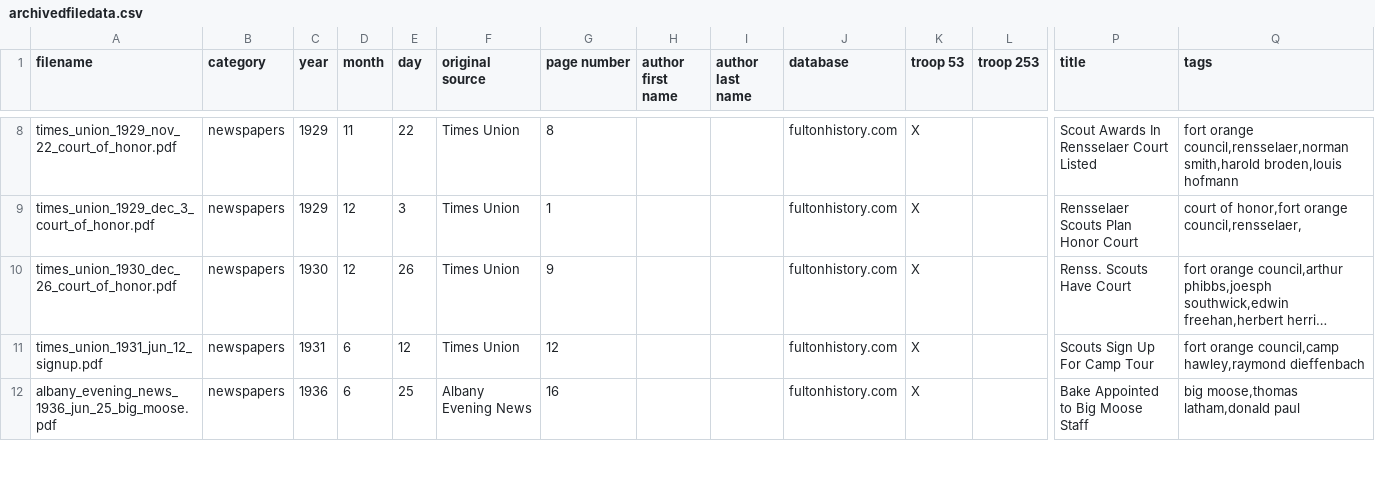
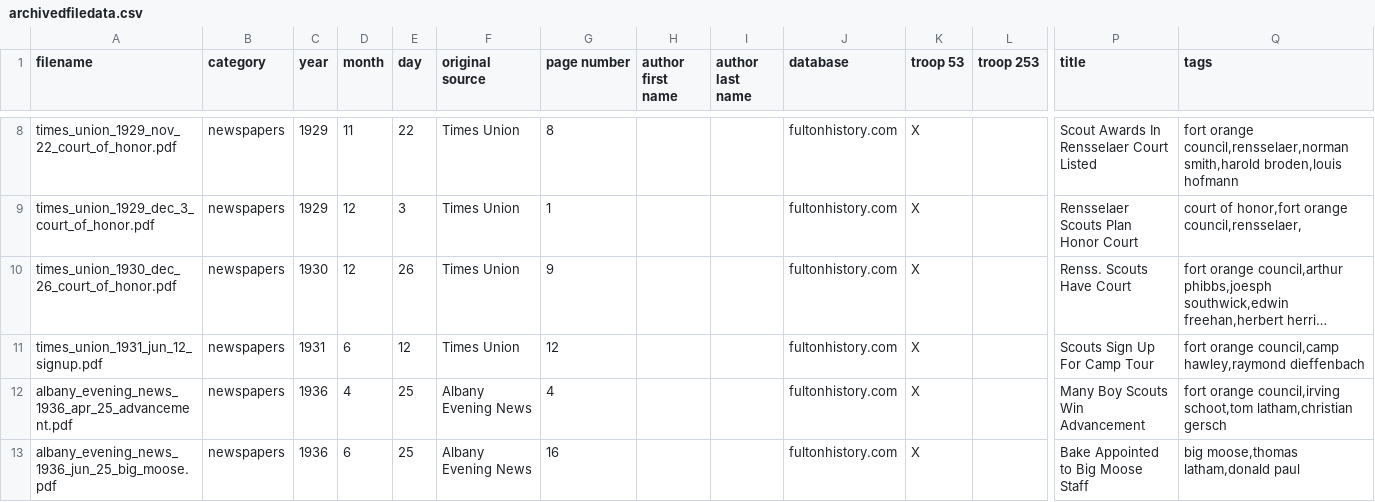
Before and after one commit to bsatroop53/bsatroop53.com, a CSV file: fileinfo/archivedfiledata.csv, drawn as a sheet; only a part is shown, gaps mark what is left out; long unchanged cells end in …; rows hold the shown columns only; the diff covers the shown part only; the diff names each change by its address in the sheet, - before the commit and + after, or states it on an @@ line.

Commit message:
Added five more files.

```diff
--- a/fileinfo/archivedfiledata.csv
+++ b/fileinfo/archivedfiledata.csv
+row 12: albany_evening_news_1936_apr_25_advancement.pdf | newspapers | 1936 | 4 | 25 | Albany Evening News | 4 |  |  | fultonhistory.com | X |  | Many Boy Scouts Win Advancement | fort orange council,irving schoot,tom latham,christian gersch
```
Also changed, not shown: 4 added rows elsewhere in this file.
